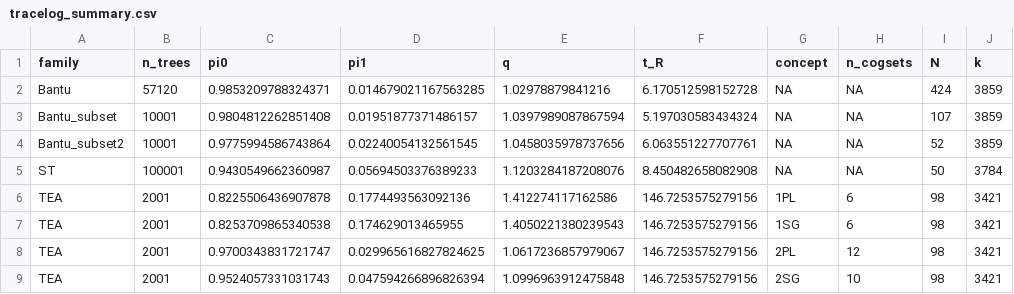
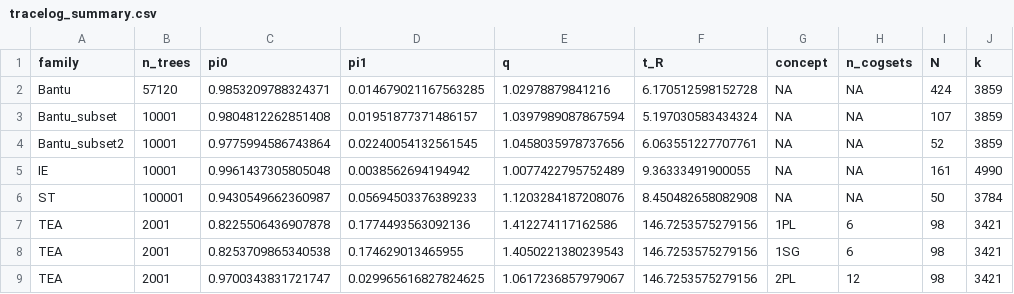
Before and after one commit to emmakopp1/phylogeny_trust, a CSV file: output/results/tracelog_summary.csv, drawn as a sheet; only a part is shown; the shorter side is filled out with more unchanged rows.

```diff
--- a/output/results/tracelog_summary.csv
+++ b/output/results/tracelog_summary.csv
@@ -4,2 +4,3 @@ Bantu_subset,10001,0.9804812262851408,0.01951877371486157,1.0397989087867594,5.1
 Bantu_subset2,10001,0.9775994586743864,0.02240054132561545,1.0458035978737656,6.063551227707761,NA,NA,52,3859
+IE,10001,0.9961437305805048,0.0038562694194942,1.0077422795752489,9.36333491900055,NA,NA,161,4990
 ST,100001,0.9430549662360987,0.05694503376389233,1.1203284187208076,8.450482658082908,NA,NA,50,3784
```
Also changed, not shown: 4 other files.
